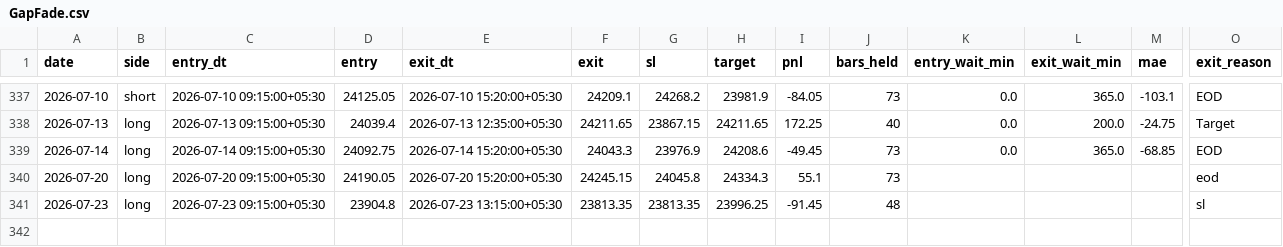
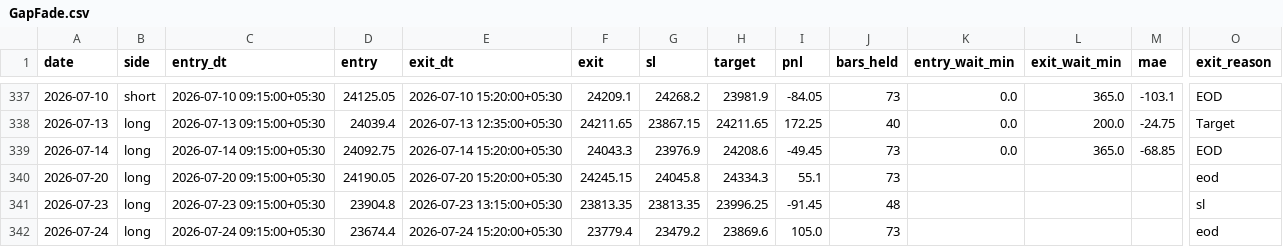
Before and after one commit to AbhishekKoshta/nifty50_prediction, a CSV file: trade_logs/GapFade.csv, drawn as a sheet; only a part is shown, gaps mark what is left out; rows hold the shown columns only; the diff names each change by its address in the sheet, - before the commit and + after, or states it on an @@ line.

```diff
--- a/trade_logs/GapFade.csv
+++ b/trade_logs/GapFade.csv
+row 342: 2026-07-24 | long | 2026-07-24 09:15:00+05:30 | 23674.4 | 2026-07-24 15:20:00+05:30 | 23779.4 | 23479.2 | 23869.6 | 105.0 | 73 |  |  |  | eod
```
Also changed, not shown: Nifty50_till2025.csv, 2 other files.
